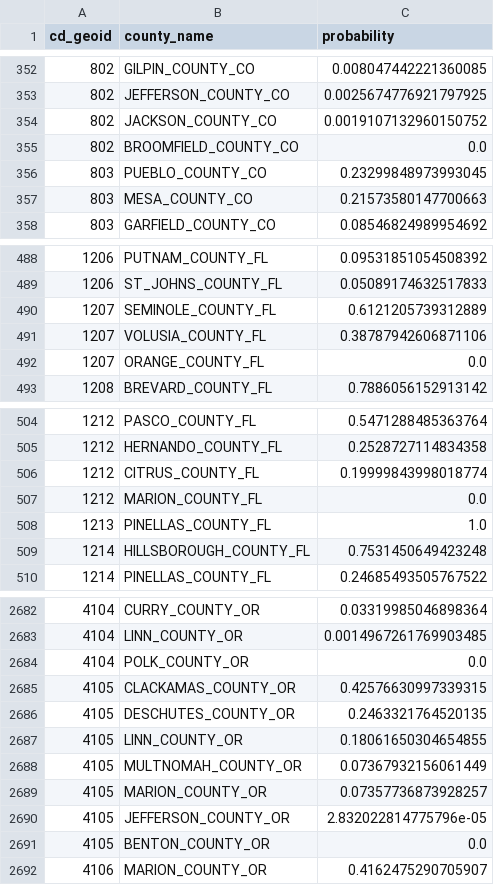
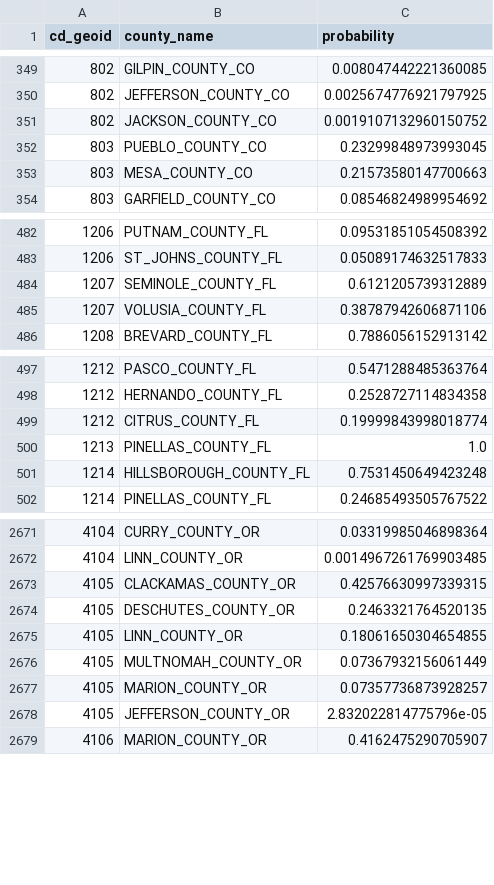
Before and after one commit to PolicyEngine/policyengine-us-data, a CSV file: policyengine_us_data/storage/county_cd_distributions.csv, drawn as a sheet; only a part is shown, gaps mark what is left out; the diff covers the shown part only.

```diff
--- a/policyengine_us_data/storage/county_cd_distributions.csv
+++ b/policyengine_us_data/storage/county_cd_distributions.csv
@@ -354,3 +351,2 @@ cd_geoid,county_name,probability
 802,JACKSON_COUNTY_CO,0.0019107132960150752
-802,BROOMFIELD_COUNTY_CO,0.0
 803,PUEBLO_COUNTY_CO,0.23299848973993045
@@ -491,3 +485,2 @@ cd_geoid,county_name,probability
 1207,VOLUSIA_COUNTY_FL,0.38787942606871106
-1207,ORANGE_COUNTY_FL,0.0
 1208,BREVARD_COUNTY_FL,0.7886056152913142
@@ -506,3 +499,2 @@ cd_geoid,county_name,probability
 1212,CITRUS_COUNTY_FL,0.19999843998018774
-1212,MARION_COUNTY_FL,0.0
 1213,PINELLAS_COUNTY_FL,1.0
@@ -2683,3 +2672,2 @@ cd_geoid,county_name,probability
 4104,LINN_COUNTY_OR,0.0014967261769903485
-4104,POLK_COUNTY_OR,0.0
 4105,CLACKAMAS_COUNTY_OR,0.42576630997339315
@@ -2690,3 +2678,2 @@ cd_geoid,county_name,probability
 4105,JEFFERSON_COUNTY_OR,2.832022814775796e-05
-4105,BENTON_COUNTY_OR,0.0
 4106,MARION_COUNTY_OR,0.4162475290705907
```
Also changed, not shown: 11 removed rows elsewhere in this file.
